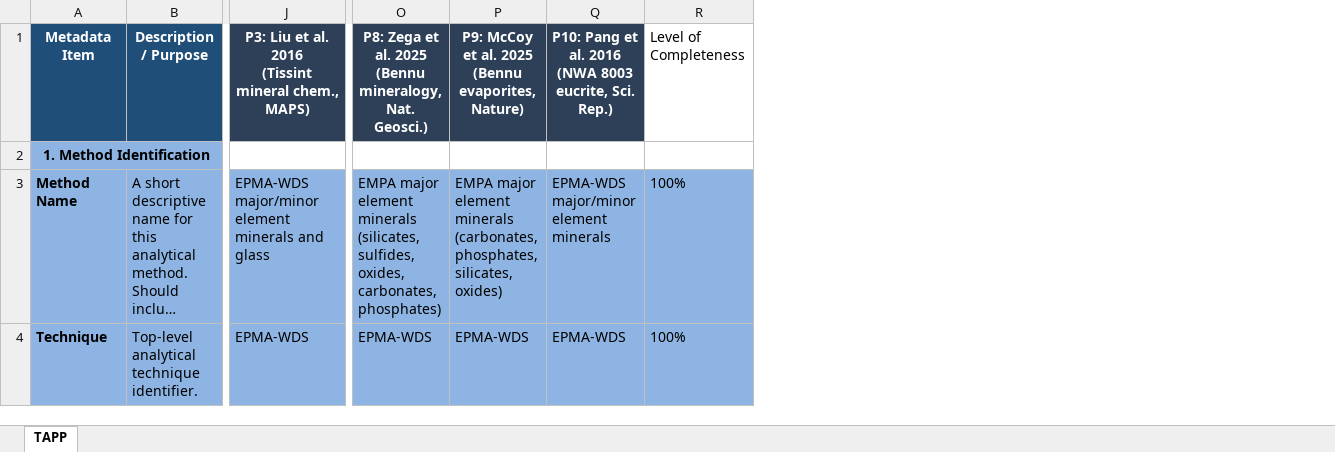
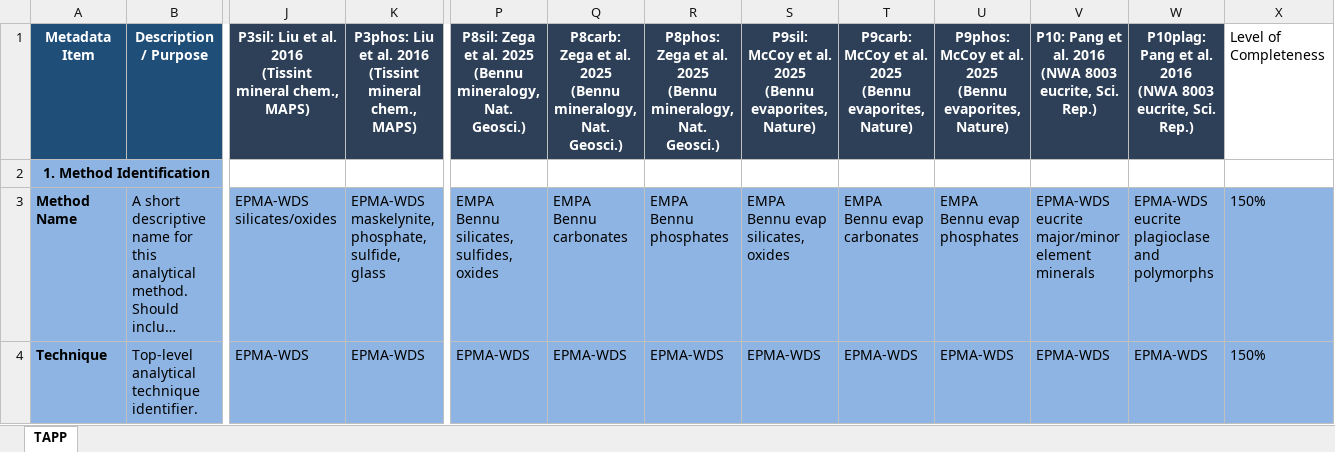
Before and after one commit to amds-ldeo/geochemBuildingBlocks, an Excel workbook: docs/TAPP_EPMA_filled.xlsx, sheet TAPP, drawn as a sheet; only a part is shown, gaps mark what is left out; long unchanged cells end in …; values as stored, in another font and other column widths than the file's, no borders; conditional formats not drawn; addresses are those after the commit; ↵ is a line break in a cell; the diff covers the shown part only; the diff names each change by its address in the sheet, - before the commit and + after, or states it on an @@ line.

```diff
--- a/docs/TAPP_EPMA_filled.xlsx (sheet TAPP)
+++ b/docs/TAPP_EPMA_filled.xlsx (sheet TAPP)
+column K, rows 1-4: P3phos: Liu et al. 2016 ↵ (Tissint mineral chem., MAPS) |  | EPMA-WDS maskelynite, phosphate, sulfide, glass | EPMA-WDS
+column Q, rows 1-4: P8carb: Zega et al. 2025 ↵ (Bennu mineralogy, Nat. Geosci.) |  | EMPA Bennu carbonates | EPMA-WDS
+column R, rows 1-4: P8phos: Zega et al. 2025 ↵ (Bennu mineralogy, Nat. Geosci.) |  | EMPA Bennu phosphates | EPMA-WDS
+column T, rows 1-4: P9carb: McCoy et al. 2025 ↵ (Bennu evaporites, Nature) |  | EMPA Bennu evap carbonates | EPMA-WDS
+column U, rows 1-4: P9phos: McCoy et al. 2025 ↵ (Bennu evaporites, Nature) |  | EMPA Bennu evap phosphates | EPMA-WDS
+column W, rows 1-4: P10plag: Pang et al. 2016 ↵ (NWA 8003 eucrite, Sci. Rep.) |  | EPMA-WDS eucrite plagioclase and polymorphs | EPMA-WDS
-J1: P3: Liu et…
+J1: P3sil: Liu et…
-P1: P8: Zega et…
+P1: P8sil: Zega et…
-S1: P9: McCoy et…
+S1: P9sil: McCoy et…
-J3: EPMA-WDS major/minor element minerals and glass
+J3: EPMA-WDS silicates/oxides
-P3: EMPA major element minerals (silicates, sulfides, oxides, carbonates, phosphates)
+P3: EMPA Bennu silicates, sulfides, oxides
-S3: EMPA major element minerals (carbonates, phosphates, silicates, oxides)
+S3: EMPA Bennu evap silicates, oxides
-V3: EPMA-WDS major/minor element minerals
+V3: EPMA-WDS eucrite major/minor element minerals
-X3:X4: 100%
+X3:X4: 150%
```
Also changed, not shown: 43 edited cells elsewhere in this sheet, formulas that keep their value, 2 other files.
